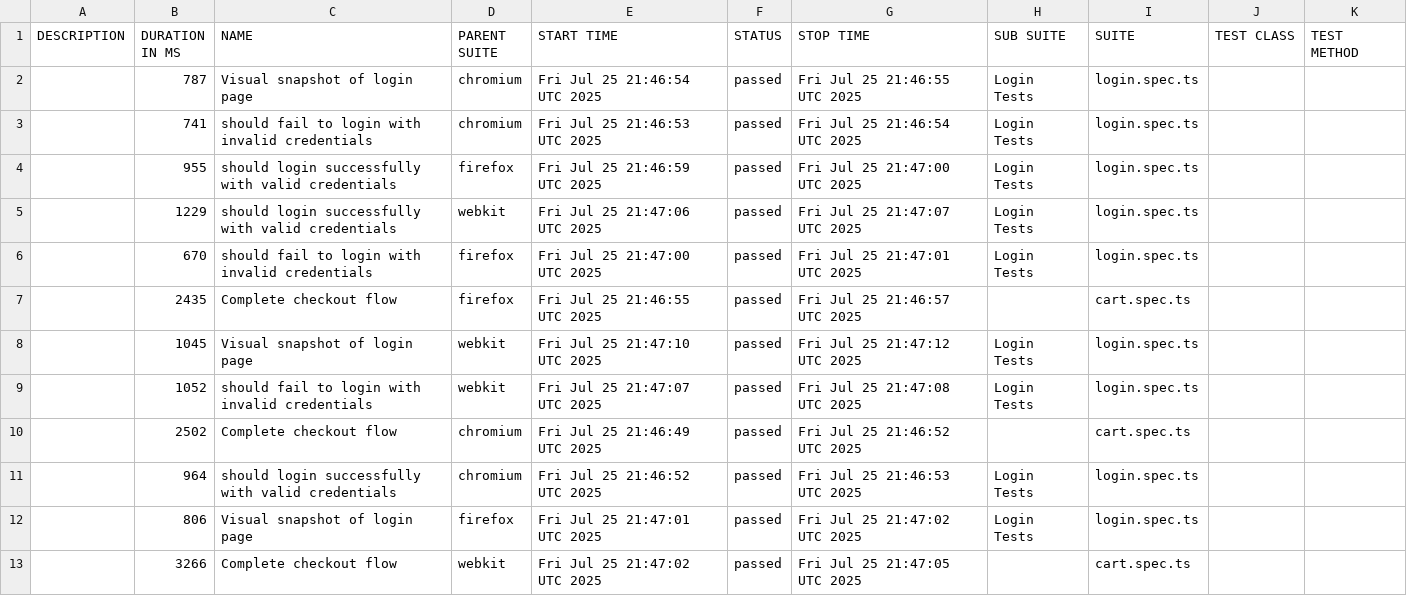
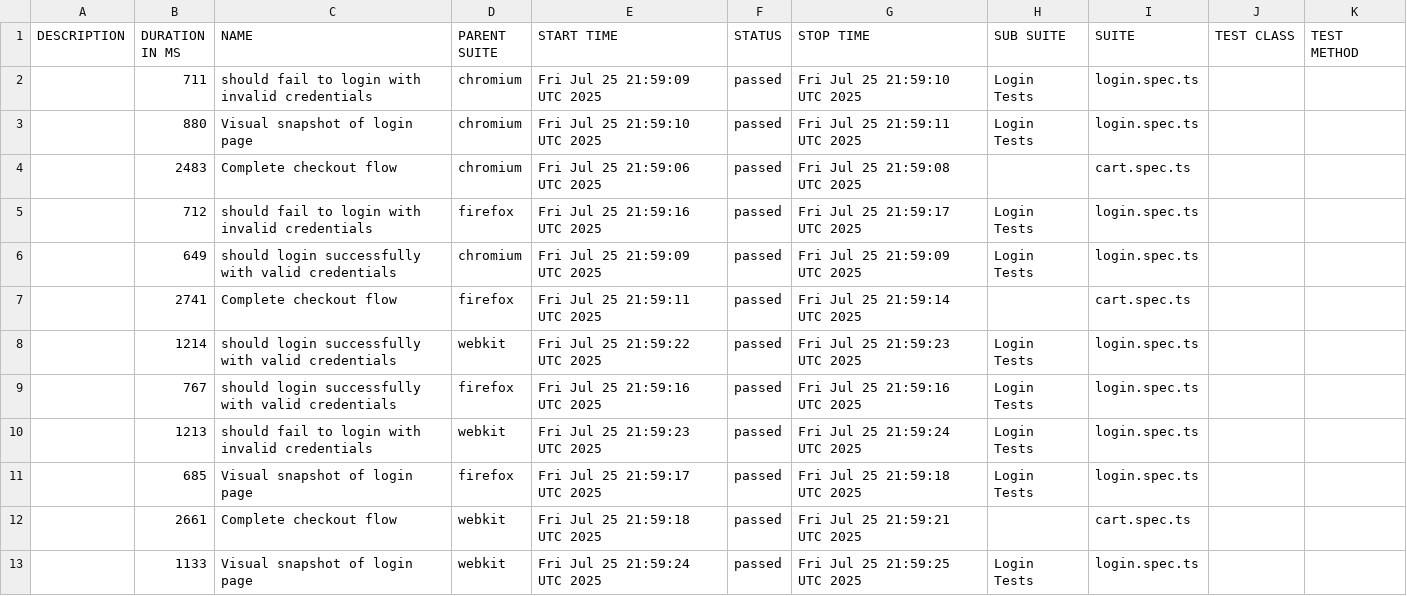
Before and after one commit to jimihunter2002/playwright-template, a CSV file: data/suites.csv, drawn as a sheet.

```diff
--- a/data/suites.csv
+++ b/data/suites.csv
@@ -1,13 +1,13 @@
 "DESCRIPTION","DURATION IN MS","NAME","PARENT SUITE","START TIME","STATUS","STOP TIME","SUB SUITE","SUITE","TEST CLASS","TEST METHOD"
-"","787","Visual snapshot of login page","chromium","Fri Jul 25 21:46:54 UTC 2025","passed","Fri Jul 25 21:46:55 UTC 2025","Login Tests","login.spec.ts","",""
-"","741","should fail to login with invalid credentials","chromium","Fri Jul 25 21:46:53 UTC 2025","passed","Fri Jul 25 21:46:54 UTC 2025","Login Tests","login.spec.ts","",""
-"","955","should login successfully with valid credentials","firefox","Fri Jul 25 21:46:59 UTC 2025","passed","Fri Jul 25 21:47:00 UTC 2025","Login Tests","login.spec.ts","",""
-"","1229","should login successfully with valid credentials","webkit","Fri Jul 25 21:47:06 UTC 2025","passed","Fri Jul 25 21:47:07 UTC 2025","Login Tests","login.spec.ts","",""
-"","670","should fail to login with invalid credentials","firefox","Fri Jul 25 21:47:00 UTC 2025","passed","Fri Jul 25 21:47:01 UTC 2025","Login Tests","login.spec.ts","",""
-"","2435","Complete checkout flow","firefox","Fri Jul 25 21:46:55 UTC 2025","passed","Fri Jul 25 21:46:57 UTC 2025","","cart.spec.ts","",""
-"","1045","Visual snapshot of login page","webkit","Fri Jul 25 21:47:10 UTC 2025","passed","Fri Jul 25 21:47:12 UTC 2025","Login Tests","login.spec.ts","",""
-"","1052","should fail to login with invalid credentials","webkit","Fri Jul 25 21:47:07 UTC 2025","passed","Fri Jul 25 21:47:08 UTC 2025","Login Tests","login.spec.ts","",""
-"","2502","Complete checkout flow","chromium","Fri Jul 25 21:46:49 UTC 2025","passed","Fri Jul 25 21:46:52 UTC 2025","","cart.spec.ts","",""
-"","964","should login successfully with valid credentials","chromium","Fri Jul 25 21:46:52 UTC 2025","passed","Fri Jul 25 21:46:53 UTC 2025","Login Tests","login.spec.ts","",""
-"","806","Visual snapshot of login page","firefox","Fri Jul 25 21:47:01 UTC 2025","passed","Fri Jul 25 21:47:02 UTC 2025","Login Tests","login.spec.ts","",""
-"","3266","Complete checkout flow","webkit","Fri Jul 25 21:47:02 UTC 2025","passed","Fri Jul 25 21:47:05 UTC 2025","","cart.spec.ts","",""
+"","711","should fail to login with invalid credentials","chromium","Fri Jul 25 21:59:09 UTC 2025","passed","Fri Jul 25 21:59:10 UTC 2025","Login Tests","login.spec.ts","",""
+"","880","Visual snapshot of login page","chromium","Fri Jul 25 21:59:10 UTC 2025","passed","Fri Jul 25 21:59:11 UTC 2025","Login Tests","login.spec.ts","",""
+"","2483","Complete checkout flow","chromium","Fri Jul 25 21:59:06 UTC 2025","passed","Fri Jul 25 21:59:08 UTC 2025","","cart.spec.ts","",""
+"","712","should fail to login with invalid credentials","firefox","Fri Jul 25 21:59:16 UTC 2025","passed","Fri Jul 25 21:59:17 UTC 2025","Login Tests","login.spec.ts","",""
+"","649","should login successfully with valid credentials","chromium","Fri Jul 25 21:59:09 UTC 2025","passed","Fri Jul 25 21:59:09 UTC 2025","Login Tests","login.spec.ts","",""
+"","2741","Complete checkout flow","firefox","Fri Jul 25 21:59:11 UTC 2025","passed","Fri Jul 25 21:59:14 UTC 2025","","cart.spec.ts","",""
+"","1214","should login successfully with valid credentials","webkit","Fri Jul 25 21:59:22 UTC 2025","passed","Fri Jul 25 21:59:23 UTC 2025","Login Tests","login.spec.ts","",""
+"","767","should login successfully with valid credentials","firefox","Fri Jul 25 21:59:16 UTC 2025","passed","Fri Jul 25 21:59:16 UTC 2025","Login Tests","login.spec.ts","",""
+"","1213","should fail to login with invalid credentials","webkit","Fri Jul 25 21:59:23 UTC 2025","passed","Fri Jul 25 21:59:24 UTC 2025","Login Tests","login.spec.ts","",""
+"","685","Visual snapshot of login page","firefox","Fri Jul 25 21:59:17 UTC 2025","passed","Fri Jul 25 21:59:18 UTC 2025","Login Tests","login.spec.ts","",""
+"","2661","Complete checkout flow","webkit","Fri Jul 25 21:59:18 UTC 2025","passed","Fri Jul 25 21:59:21 UTC 2025","","cart.spec.ts","",""
+"","1133","Visual snapshot of login page","webkit","Fri Jul 25 21:59:24 UTC 2025","passed","Fri Jul 25 21:59:25 UTC 2025","Login Tests","login.spec.ts","",""
```
Also changed, not shown: 47 other files.
